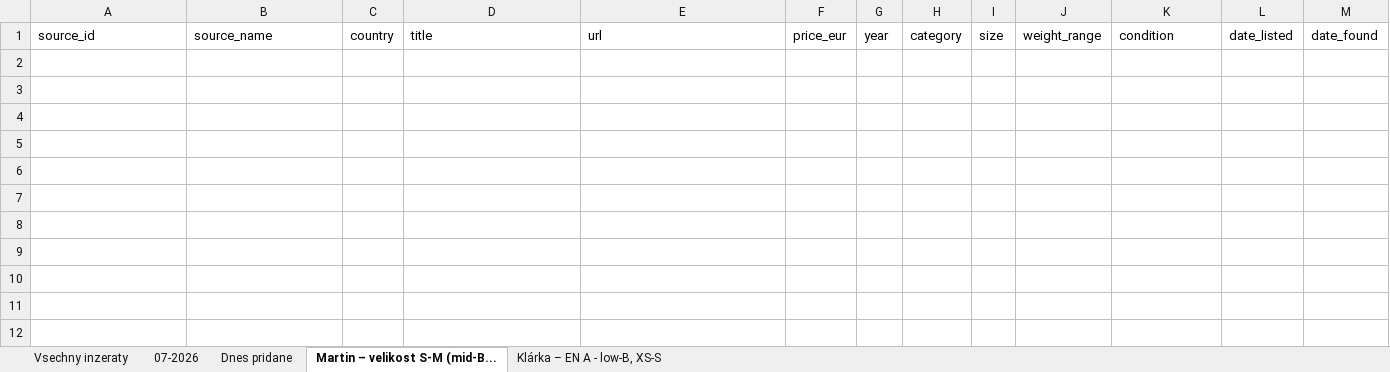
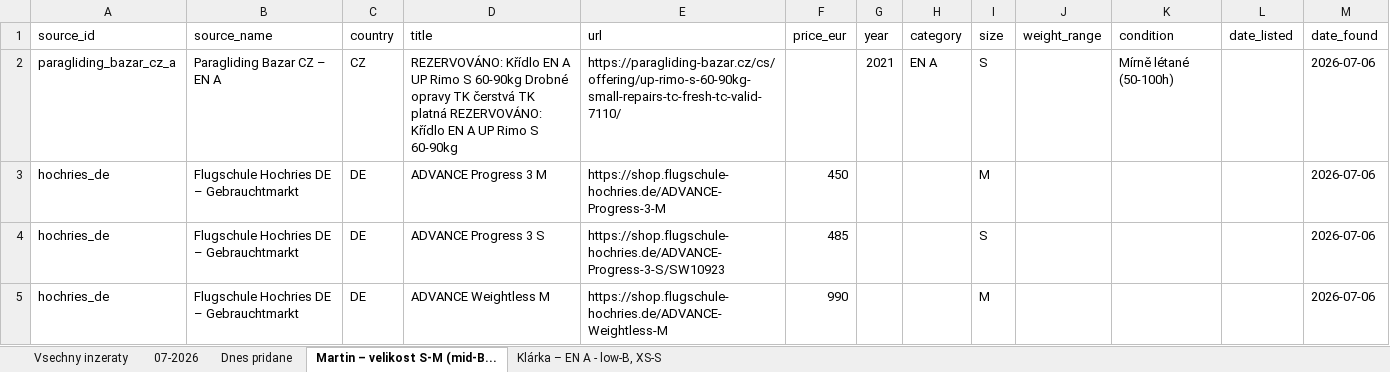
Before and after one commit to zimmema3/paragliding, an Excel workbook: data/bazar_watcher/listings.xlsx, sheet Martin – velikost S-M (mid-B..., drawn as a sheet; values as stored, in another font and other column widths than the file's, no borders; the diff names each change by its address in the sheet, - before the commit and + after, or states it on an @@ line.

```diff
--- a/data/bazar_watcher/listings.xlsx (sheet Martin – velikost S-M (mid-B...)
+++ b/data/bazar_watcher/listings.xlsx (sheet Martin – velikost S-M (mid-B...)
+row 2: paragliding_bazar_cz_a | Paragliding Bazar CZ – EN A | CZ | REZERVOVÁNO: Křídlo EN A UP Rimo S 60-90kg Drobné opravy TK čerstvá TK platná REZERVOVÁNO: Křídlo EN A UP Rimo S 60-90kg | https://paragliding-bazar.cz/cs/offering/up-rimo-s-60-90kg-small-repairs-tc-fresh-tc-valid-7110/ |  | 2021 | EN A | S |  | Mírně létané (50-100h) |  | 2026-07-06
+row 3: hochries_de | Flugschule Hochries DE – Gebrauchtmarkt | DE | ADVANCE Progress 3 M | https://shop.flugschule-hochries.de/ADVANCE-Progress-3-M | 450 |  |  | M |  |  |  | 2026-07-06
+row 4: hochries_de | Flugschule Hochries DE – Gebrauchtmarkt | DE | ADVANCE Progress 3 S | https://shop.flugschule-hochries.de/ADVANCE-Progress-3-S/SW10923 | 485 |  |  | S |  |  |  | 2026-07-06
+row 5: hochries_de | Flugschule Hochries DE – Gebrauchtmarkt | DE | ADVANCE Weightless M | https://shop.flugschule-hochries.de/ADVANCE-Weightless-M | 990 |  |  | M |  |  |  | 2026-07-06
```
Also changed, not shown: sheet 07-2026, sheet Vsechny inzeraty, sheet Dnes pridane, sheet Klárka – EN A - low-B, XS-S, 1 other file.
